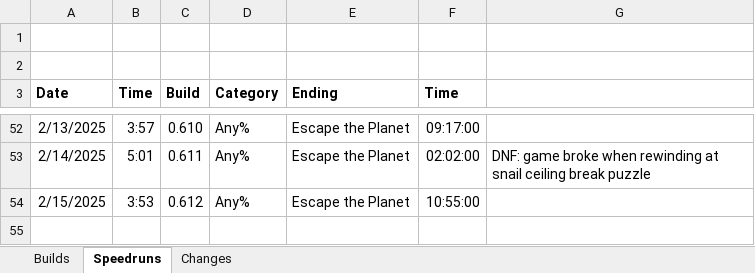
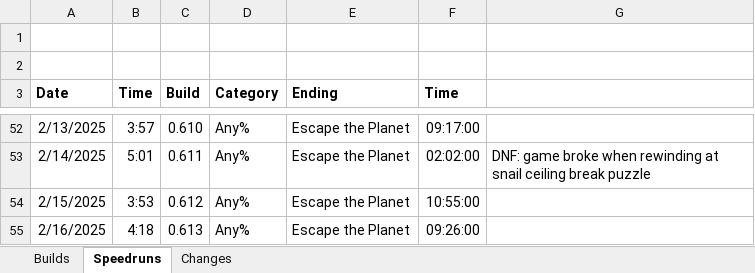
Before and after one commit to shieldgenerator7/Stonicorn, an Excel workbook: Docs/Stoned Build Change Logs.xlsx, sheet Speedruns, drawn as a sheet; only a part is shown, gaps mark what is left out; values as stored, in another font and other column widths than the file's, no borders; the diff names each change by its address in the sheet, - before the commit and + after, or states it on an @@ line.

```diff
--- a/Docs/Stoned Build Change Logs.xlsx (sheet Speedruns)
+++ b/Docs/Stoned Build Change Logs.xlsx (sheet Speedruns)
+row 55: 2/16/2025 | 4:18 | 0.613 | Any% | Escape the Planet | 09:26:00
```
Also changed, not shown: sheet Builds, 2 other files.
